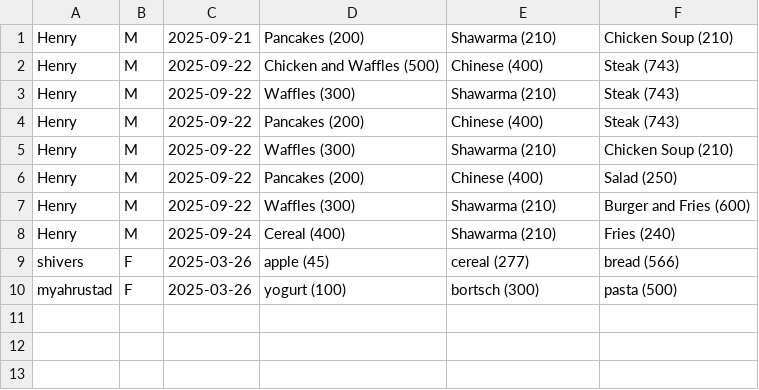
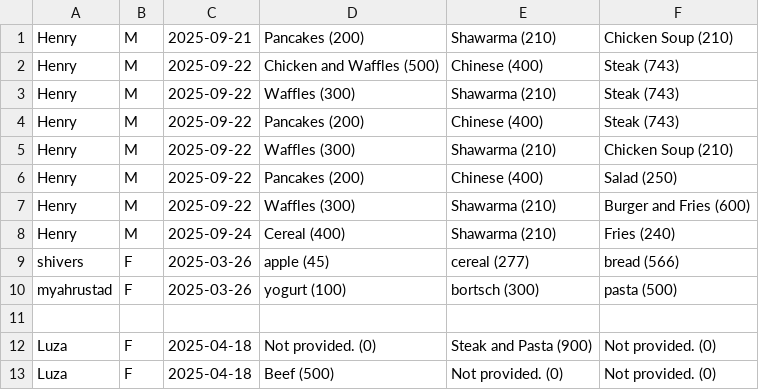
Before and after one commit to NabeelFK/FitnessDietTrackerApp, a CSV file: src/main/resources/com/example/fitnesstrackergp_gui/meals.csv, drawn as a sheet; the diff names each change by its address in the sheet, - before the commit and + after, or states it on an @@ line.

```diff
--- a/src/main/resources/com/example/fitnesstrackergp_gui/meals.csv
+++ b/src/main/resources/com/example/fitnesstrackergp_gui/meals.csv
+row 11: (empty)
+row 12: Luza | F | 2025-04-18 | Not provided. (0) | Steak and Pasta (900) | Not provided. (0)
+row 13: Luza | F | 2025-04-18 | Beef (500) | Not provided. (0) | Not provided. (0)
```
Also changed, not shown: 4 other files.
